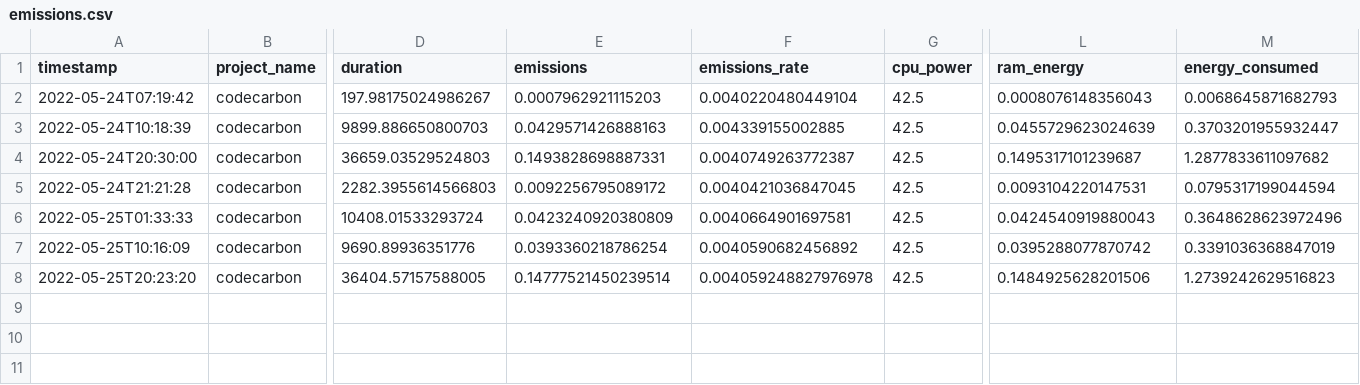
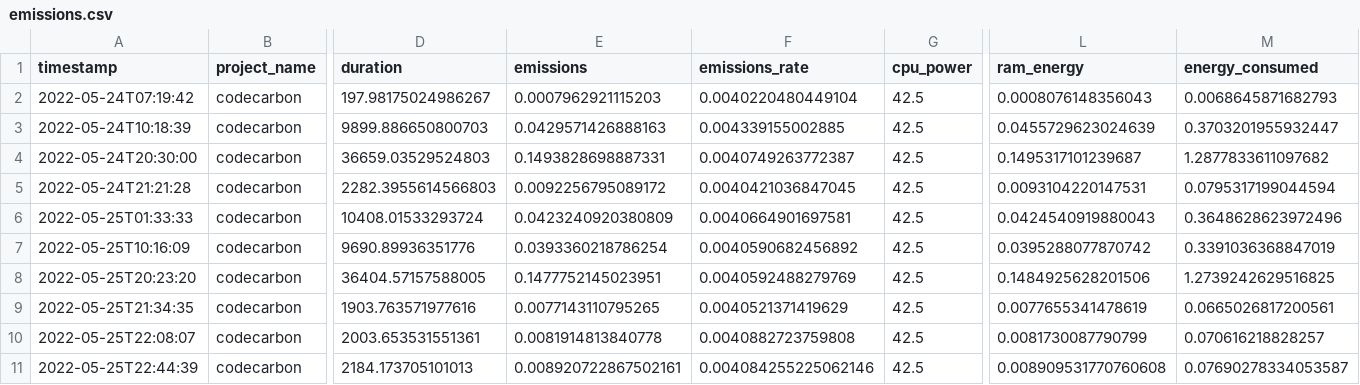
Before and after one commit to KiriKoppelgaard/Classifying-Breast-Cancer-from-Mammograms-Using-CNNs-and-Transfer-Learning, a CSV file: emissions.csv, drawn as a sheet; only a part is shown, gaps mark what is left out; rows hold the shown columns only; the diff names each change by its address in the sheet, - before the commit and + after, or states it on an @@ line.

```diff
--- a/emissions.csv
+++ b/emissions.csv
-E8 (emissions): 0.14777521450239514
+E8 (emissions): 0.1477752145023951
-F8 (emissions_rate): 0.004059248827976978
+F8 (emissions_rate): 0.0040592488279769
-M8 (energy_consumed): 1.2739242629516823
+M8 (energy_consumed): 1.2739242629516825
+row 9: 2022-05-25T21:34:35 | codecarbon | 1903.763571977616 | 0.0077143110795265 | 0.0040521371419629 | 42.5 | 0.0077655341478619 | 0.0665026817200561
+row 10: 2022-05-25T22:08:07 | codecarbon | 2003.653531551361 | 0.0081914813840778 | 0.0040882723759808 | 42.5 | 0.0081730087790799 | 0.070616218828257
+row 11: 2022-05-25T22:44:39 | codecarbon | 2184.173705101013 | 0.008920722867502161 | 0.004084255225062146 | 42.5 | 0.008909531770760608 | 0.07690278334053587
```
Also changed, not shown: output/cnn_large/cnn_large_clsf_report.csv, output/cnn_medium/cnn_medium_clsf_report.csv, 19 other files.
